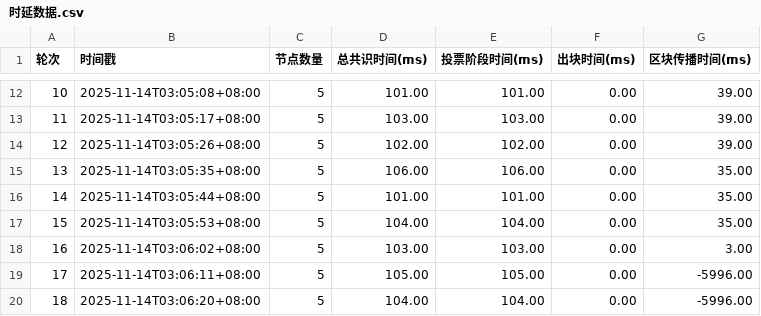
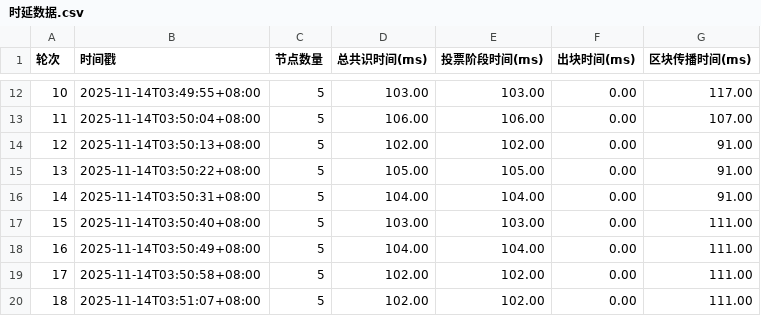
Before and after one commit to ystAlex/dposold, a CSV file: scripts/test_results/时延数据.csv, drawn as a sheet; only a part is shown, gaps mark what is left out; the diff covers the shown part only.

```diff
--- a/scripts/test_results/时延数据.csv
+++ b/scripts/test_results/时延数据.csv
@@ -12,9 +12,9 @@
-10,2025-11-14T03:05:08+08:00,5,101.00,101.00,0.00,39.00
-11,2025-11-14T03:05:17+08:00,5,103.00,103.00,0.00,39.00
-12,2025-11-14T03:05:26+08:00,5,102.00,102.00,0.00,39.00
-13,2025-11-14T03:05:35+08:00,5,106.00,106.00,0.00,35.00
-14,2025-11-14T03:05:44+08:00,5,101.00,101.00,0.00,35.00
-15,2025-11-14T03:05:53+08:00,5,104.00,104.00,0.00,35.00
-16,2025-11-14T03:06:02+08:00,5,103.00,103.00,0.00,3.00
-17,2025-11-14T03:06:11+08:00,5,105.00,105.00,0.00,-5996.00
-18,2025-11-14T03:06:20+08:00,5,104.00,104.00,0.00,-5996.00
+10,2025-11-14T03:49:55+08:00,5,103.00,103.00,0.00,117.00
+11,2025-11-14T03:50:04+08:00,5,106.00,106.00,0.00,107.00
+12,2025-11-14T03:50:13+08:00,5,102.00,102.00,0.00,91.00
+13,2025-11-14T03:50:22+08:00,5,105.00,105.00,0.00,91.00
+14,2025-11-14T03:50:31+08:00,5,104.00,104.00,0.00,91.00
+15,2025-11-14T03:50:40+08:00,5,103.00,103.00,0.00,111.00
+16,2025-11-14T03:50:49+08:00,5,104.00,104.00,0.00,111.00
+17,2025-11-14T03:50:58+08:00,5,102.00,102.00,0.00,111.00
+18,2025-11-14T03:51:07+08:00,5,102.00,102.00,0.00,111.00
```
Also changed, not shown: 41 edited cells elsewhere in this file, scripts/test_results/区块生产占比.csv, scripts/test_results/吞吐量数据.csv, 12 other files.
